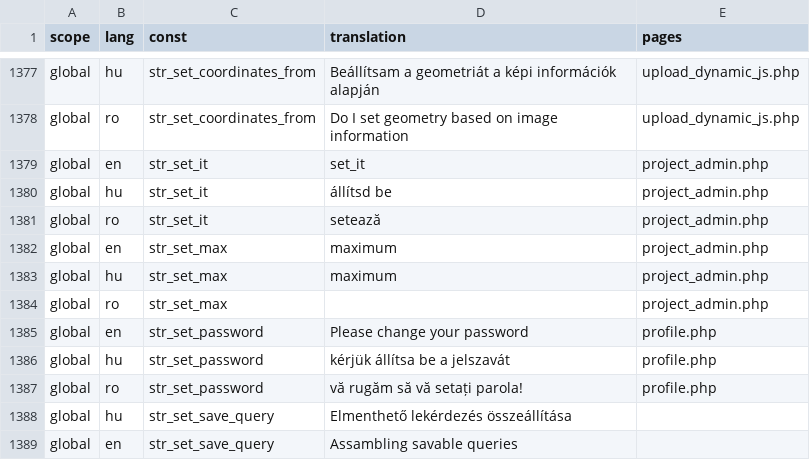
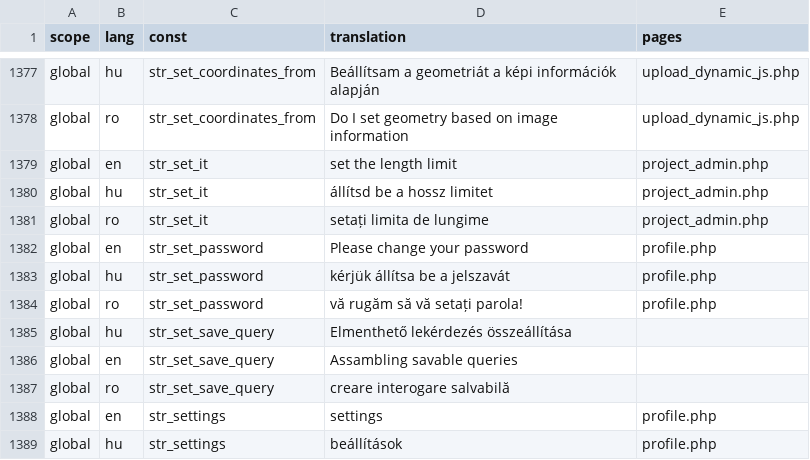
Before and after one commit to OpenBioMaps/translations, a CSV file: global_project_translations.csv, drawn as a sheet; only a part is shown, gaps mark what is left out; the shorter side is filled out with more unchanged rows.

Commit message:
Update global_project_translations.csv

```diff
--- a/global_project_translations.csv
+++ b/global_project_translations.csv
@@ -1378,8 +1378,5 @@
 "global","ro","str_set_coordinates_from","Do I set geometry based on image information","upload_dynamic_js.php"
-"global","en","str_set_it","set_it","project_admin.php"
-"global","hu","str_set_it","állítsd be","project_admin.php"
-"global","ro","str_set_it","setează","project_admin.php"
-"global","en","str_set_max","maximum","project_admin.php"
-"global","hu","str_set_max","maximum","project_admin.php"
-"global","ro","str_set_max",,"project_admin.php"
+"global","en","str_set_it","set the length limit","project_admin.php"
+"global","hu","str_set_it","állítsd be a hossz limitet","project_admin.php"
+"global","ro","str_set_it","setați limita de lungime","project_admin.php"
 "global","en","str_set_password","Please change your password","profile.php"
```
